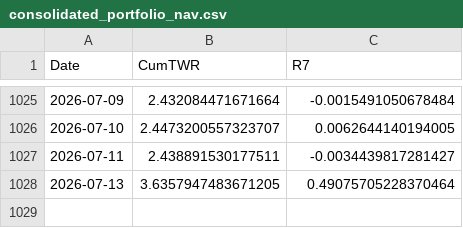
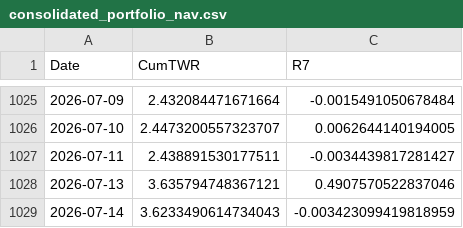
Before and after one commit to wangas070389-glitch/trading_agents, a CSV file: consolidated_portfolio_nav.csv, drawn as a sheet; only a part is shown, gaps mark what is left out.

```diff
--- a/consolidated_portfolio_nav.csv
+++ b/consolidated_portfolio_nav.csv
@@ -1027,2 +1027,3 @@ Date,CumTWR,R7
 2026-07-11,2.438891530177511,-0.0034439817281427
-2026-07-13,3.6357947483671205,0.49075705228370464
+2026-07-13,3.635794748367121,0.4907570522837046
+2026-07-14,3.6233490614734043,-0.003423099419818959
```
Also changed, not shown: 56 other files.
